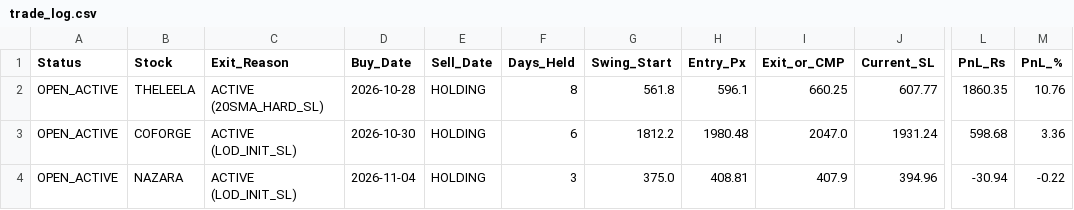
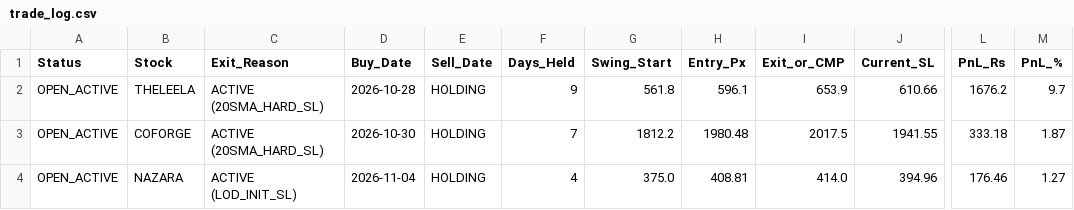
Before and after one commit to sainivipul1052-bit/vcp-scanner, a CSV file: trade_log.csv, drawn as a sheet; only a part is shown, gaps mark what is left out; the diff names each change by its address in the sheet, - before the commit and + after, or states it on an @@ line.

```diff
--- a/trade_log.csv
+++ b/trade_log.csv
-F2 (Days_Held): 8
+F2 (Days_Held): 9
-I2 (Exit_or_CMP): 660.25
+I2 (Exit_or_CMP): 653.9
-J2 (Current_SL): 607.77
+J2 (Current_SL): 610.66
-L2 (PnL_Rs): 1860.35
+L2 (PnL_Rs): 1676.2
-M2 (PnL_%): 10.76
+M2 (PnL_%): 9.7
-C3 (Exit_Reason): ACTIVE (LOD_INIT_SL)
+C3 (Exit_Reason): ACTIVE (20SMA_HARD_SL)
-F3 (Days_Held): 6
+F3 (Days_Held): 7
-I3 (Exit_or_CMP): 2047.0
+I3 (Exit_or_CMP): 2017.5
-J3 (Current_SL): 1931.24
+J3 (Current_SL): 1941.55
-L3 (PnL_Rs): 598.68
+L3 (PnL_Rs): 333.18
-M3 (PnL_%): 3.36
+M3 (PnL_%): 1.87
-F4 (Days_Held): 3
+F4 (Days_Held): 4
-I4 (Exit_or_CMP): 407.9
+I4 (Exit_or_CMP): 414.0
-L4 (PnL_Rs): -30.94
+L4 (PnL_Rs): 176.46
-M4 (PnL_%): -0.22
+M4 (PnL_%): 1.27
```
Also changed, not shown: best_stocks.csv, portfolio_summary.csv.
